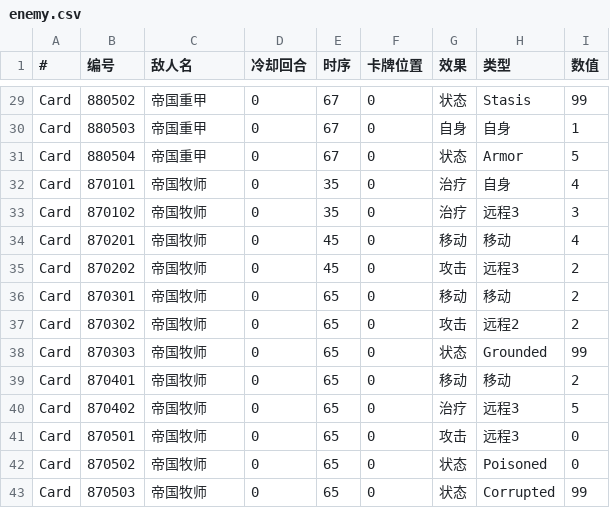
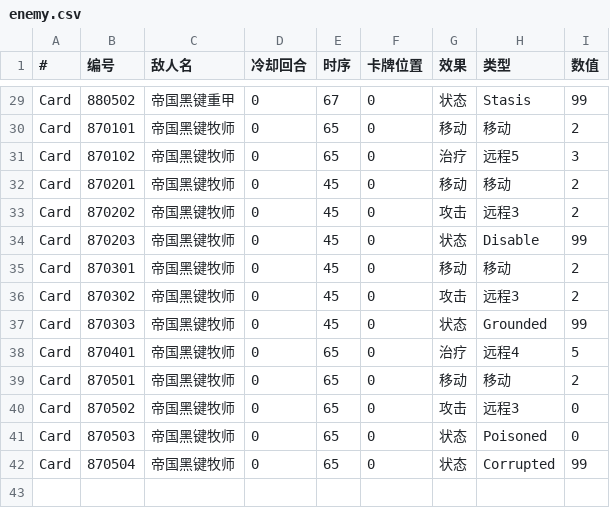
Before and after one commit to Poseidon-1103/-, a CSV file: Violet & Grey/Assets/Resources/enemy.csv, drawn as a sheet; only a part is shown, gaps mark what is left out; removed rows and columns are numbered as before the commit, all else as after; the diff covers the shown part only; the diff names each change by its address in the sheet, - before the commit and + after, or states it on an @@ line.

```diff
--- a/Violet & Grey/Assets/Resources/enemy.csv
+++ b/Violet & Grey/Assets/Resources/enemy.csv
-C29 (敌人名): 帝国重甲
+C29 (敌人名): 帝国黑键重甲
-row 30: Card | 880503 | 帝国重甲 | 0 | 67 | 0 | 自身 | 自身 | 1
-row 31: Card | 880504 | 帝国重甲 | 0 | 67 | 0 | 状态 | Armor | 5
-C30:C33 (敌人名): 帝国牧师
+C30:C33 (敌人名): 帝国黑键牧师
-E30:E31 (时序): 35
+E30:E31 (时序): 65
-G30 (效果): 治疗
+G30 (效果): 移动
-H30 (类型): 自身
+H30 (类型): 移动
-I30 (数值): 4
+I30 (数值): 2
-H31 (类型): 远程3
+H31 (类型): 远程5
-I32 (数值): 4
+I32 (数值): 2
+row 34: Card | 870203 | 帝国黑键牧师 | 0 | 45 | 0 | 状态 | Disable | 99
-C35:C38 (敌人名): 帝国牧师
+C35:C38 (敌人名): 帝国黑键牧师
-E35:E37 (时序): 65
+E35:E37 (时序): 45
-H36 (类型): 远程2
+H36 (类型): 远程3
-G38 (效果): 移动
+G38 (效果): 治疗
-H38 (类型): 移动
+H38 (类型): 远程4
-I38 (数值): 2
+I38 (数值): 5
-row 40: Card | 870402 | 帝国牧师 | 0 | 65 | 0 | 治疗 | 远程3 | 5
-C39:C41 (敌人名): 帝国牧师
+C39:C41 (敌人名): 帝国黑键牧师
-G39 (效果): 攻击
+G39 (效果): 移动
-H39 (类型): 远程3
+H39 (类型): 移动
-I39 (数值): 0
+I39 (数值): 2
-G40 (效果): 状态
+G40 (效果): 攻击
-H40 (类型): Poisoned
+H40 (类型): 远程3
-H41 (类型): Corrupted
+H41 (类型): Poisoned
-I41 (数值): 99
+I41 (数值): 0
+row 42: Card | 870504 | 帝国黑键牧师 | 0 | 65 | 0 | 状态 | Corrupted | 99
```
Also changed, not shown: 1 added row, 1 removed row and 44 edited cells elsewhere in this file, 24 other files.
